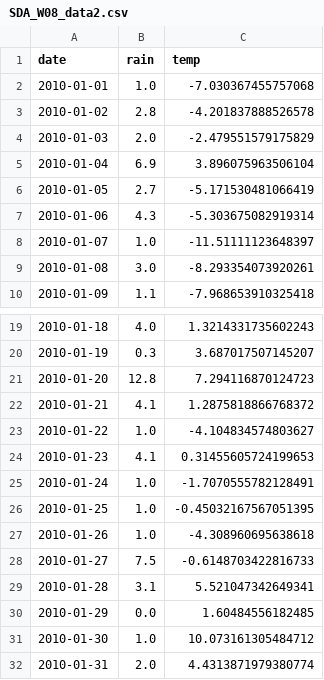
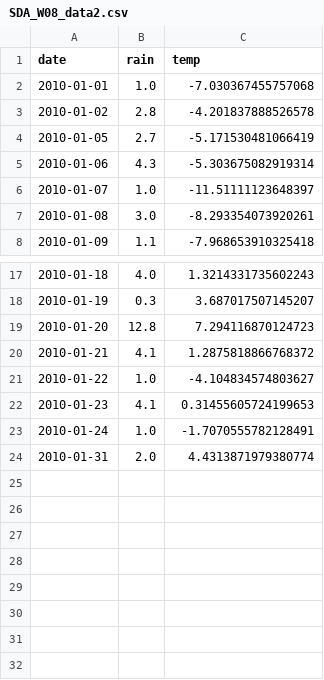
Before and after one commit to minchulkim-phd/SDA, a CSV file: data/SDA_W08_data2.csv, drawn as a sheet; only a part is shown, gaps mark what is left out; the diff names each change by its address in the sheet, - before the commit and + after, or states it on an @@ line.

Commit message:
Update SDA_W08_data2.csv

```diff
--- a/data/SDA_W08_data2.csv
+++ b/data/SDA_W08_data2.csv
-row 4: 2010-01-03 | 2.0 | -2.479551579175829
-row 5: 2010-01-04 | 6.9 | 3.896075963506104
-row 26: 2010-01-25 | 1.0 | -0.45032167567051395
-row 27: 2010-01-26 | 1.0 | -4.308960695638618
-row 28: 2010-01-27 | 7.5 | -0.6148703422816733
-row 29: 2010-01-28 | 3.1 | 5.521047342649341
-row 30: 2010-01-29 | 0.0 | 1.60484556182485
-row 31: 2010-01-30 | 1.0 | 10.073161305484712
```
